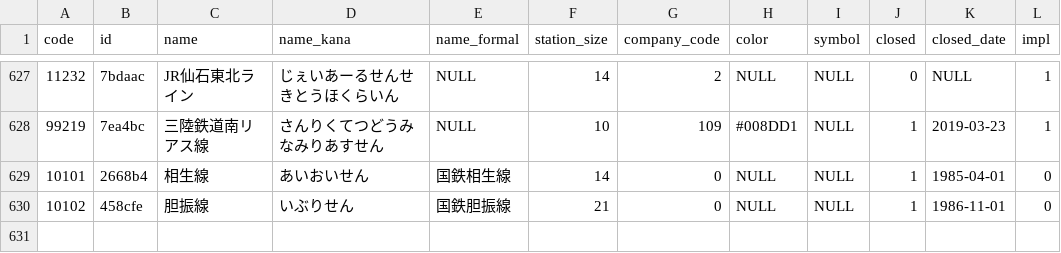
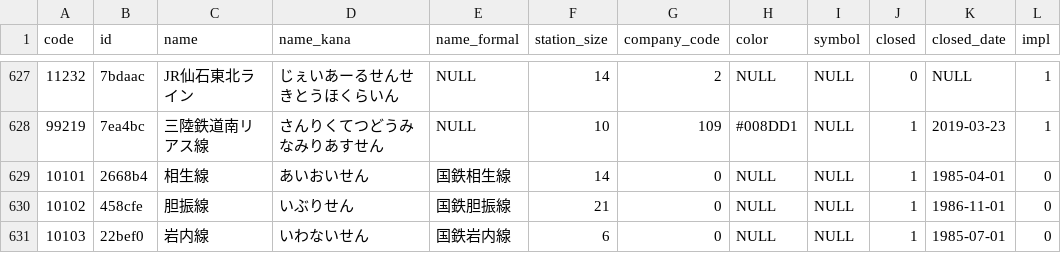
Before and after one commit to Seo-4d696b75/station_database, a CSV file: src/line.csv, drawn as a sheet; only a part is shown, gaps mark what is left out.

```diff
--- a/src/line.csv
+++ b/src/line.csv
@@ -630 +630,2 @@ code,id,name,name_kana,name_formal,station_size,company_code,color,symbol,closed
 10102,458cfe,胆振線,いぶりせん,国鉄胆振線,21,0,NULL,NULL,1,1986-11-01,0
+10103,22bef0,岩内線,いわないせん,国鉄岩内線,6,0,NULL,NULL,1,1985-07-01,0
```
Also changed, not shown: src/register.csv, 8 other files.
